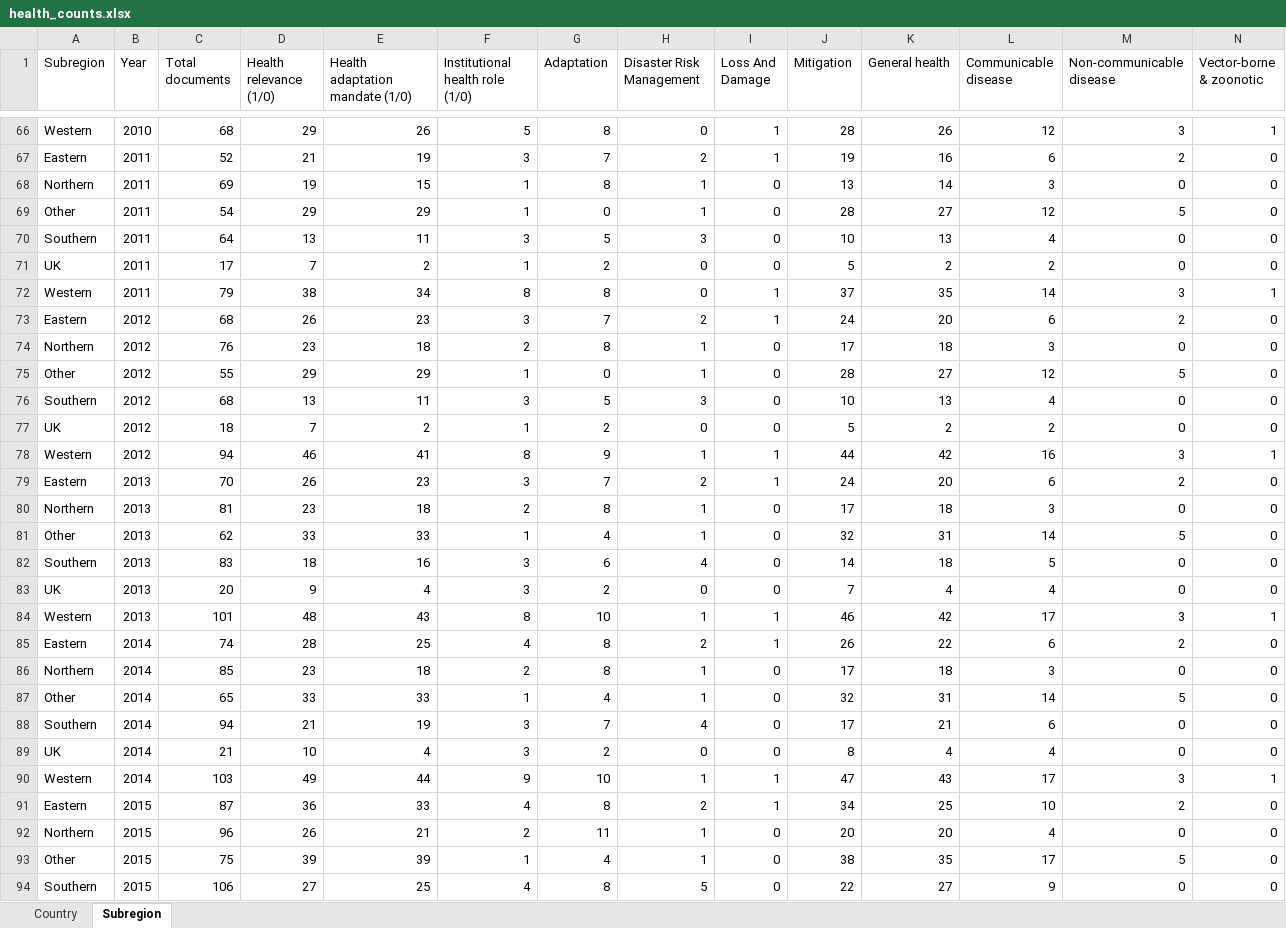
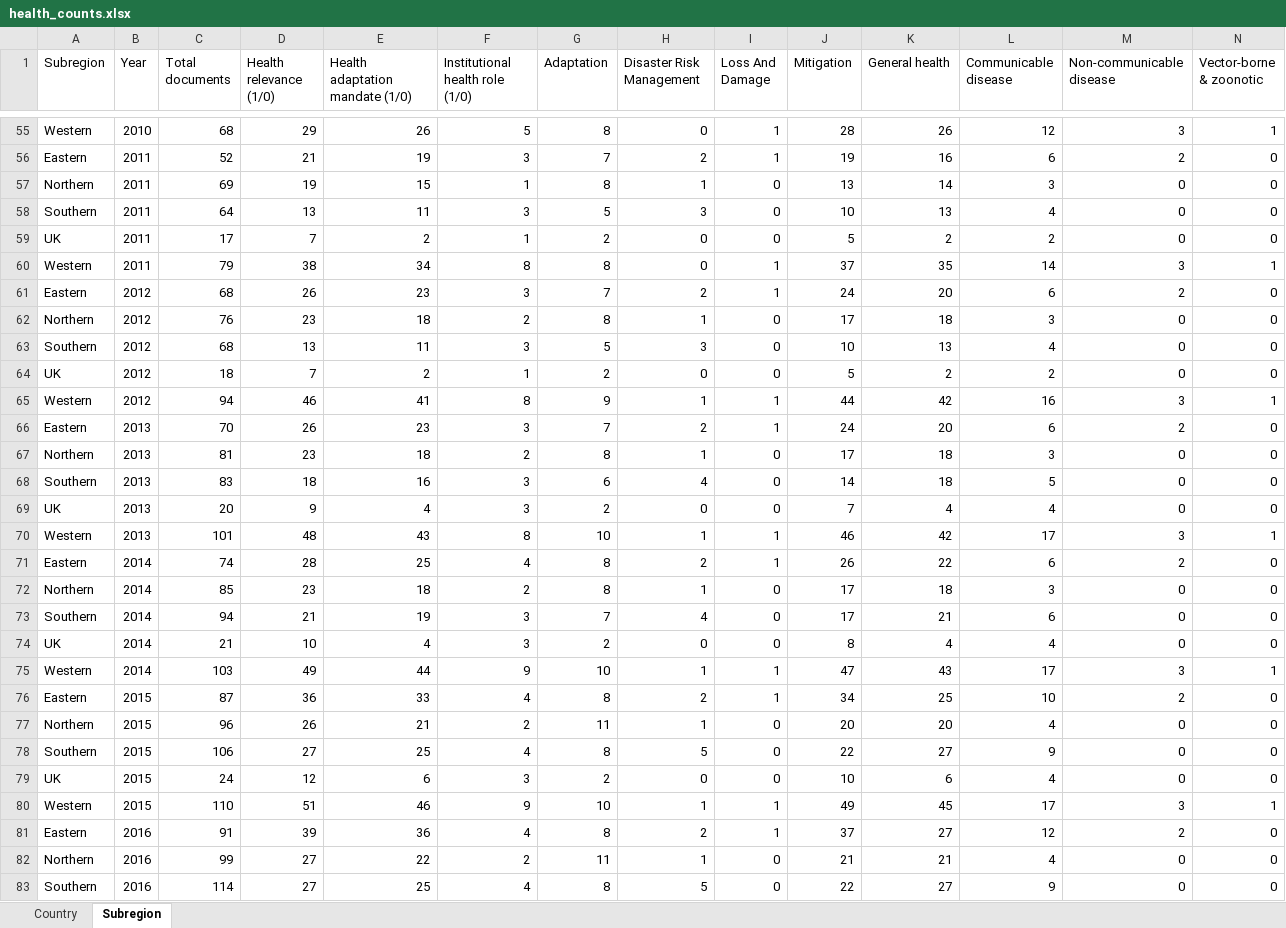
Before and after one commit to booktrackerGirl/Euro-legislative-indicator, an Excel workbook: outputs/dataframes/health_counts.xlsx, sheet Subregion, drawn as a sheet; only a part is shown, gaps mark what is left out; the shorter side is filled out with more unchanged rows; values as stored, in another font and other column widths than the file's, no borders; rows hold the shown columns only; the diff covers the shown part only; the diff names each change by its address in the sheet, - before the commit and + after, or states it on an @@ line.

```diff
--- a/outputs/dataframes/health_counts.xlsx (sheet Subregion)
+++ b/outputs/dataframes/health_counts.xlsx (sheet Subregion)
-row 69: Other | 2011 | 54 | 29 | 29 | 1 | 0 | 1 | 0 | 28 | 27 | 12 | 5 | 0
-row 75: Other | 2012 | 55 | 29 | 29 | 1 | 0 | 1 | 0 | 28 | 27 | 12 | 5 | 0
-row 81: Other | 2013 | 62 | 33 | 33 | 1 | 4 | 1 | 0 | 32 | 31 | 14 | 5 | 0
-row 87: Other | 2014 | 65 | 33 | 33 | 1 | 4 | 1 | 0 | 32 | 31 | 14 | 5 | 0
-row 93: Other | 2015 | 75 | 39 | 39 | 1 | 4 | 1 | 0 | 38 | 35 | 17 | 5 | 0
```
Also changed, not shown: 21 removed rows elsewhere in this sheet, 1 other file.
